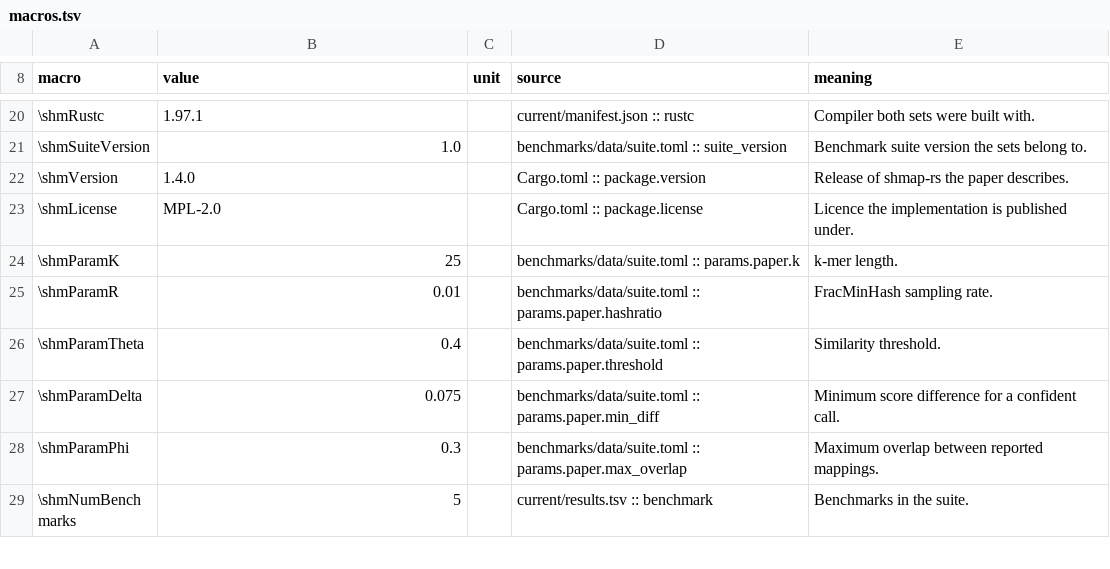
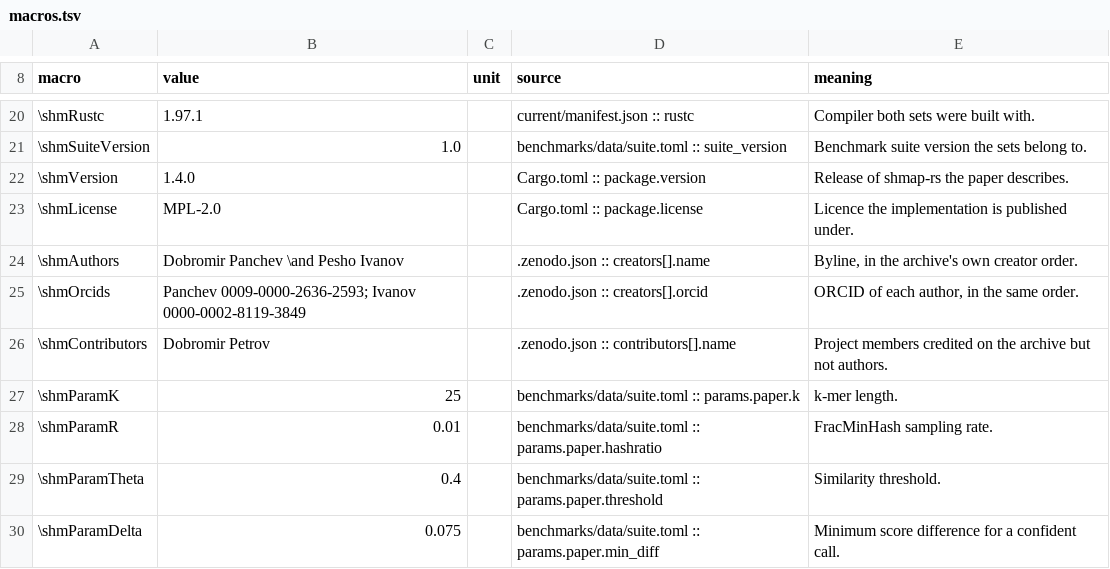
Before and after one commit to d0bromir/shmap-rs, a TSV file: paper/generated/macros.tsv, drawn as a sheet; only a part is shown, gaps mark what is left out; the shorter side is filled out with more unchanged rows.

```diff
--- a/paper/generated/macros.tsv
+++ b/paper/generated/macros.tsv
@@ -23,2 +23,5 @@ macro	value	unit	source	meaning
 \shmLicense	MPL-2.0		Cargo.toml :: package.license	Licence the implementation is published under.
+\shmAuthors	Dobromir Panchev \and Pesho Ivanov		.zenodo.json :: creators[].name	Byline, in the archive's own creator order.
+\shmOrcids	Panchev 0009-0000-2636-2593; Ivanov 0000-0002-8119-3849		.zenodo.json :: creators[].orcid	ORCID of each author, in the same order.
+\shmContributors	Dobromir Petrov		.zenodo.json :: contributors[].name	Project members credited on the archive but not authors.
 \shmParamK	25		benchmarks/data/suite.toml :: params.paper.k	k-mer length.
```
Also changed, not shown: 6 other files.
